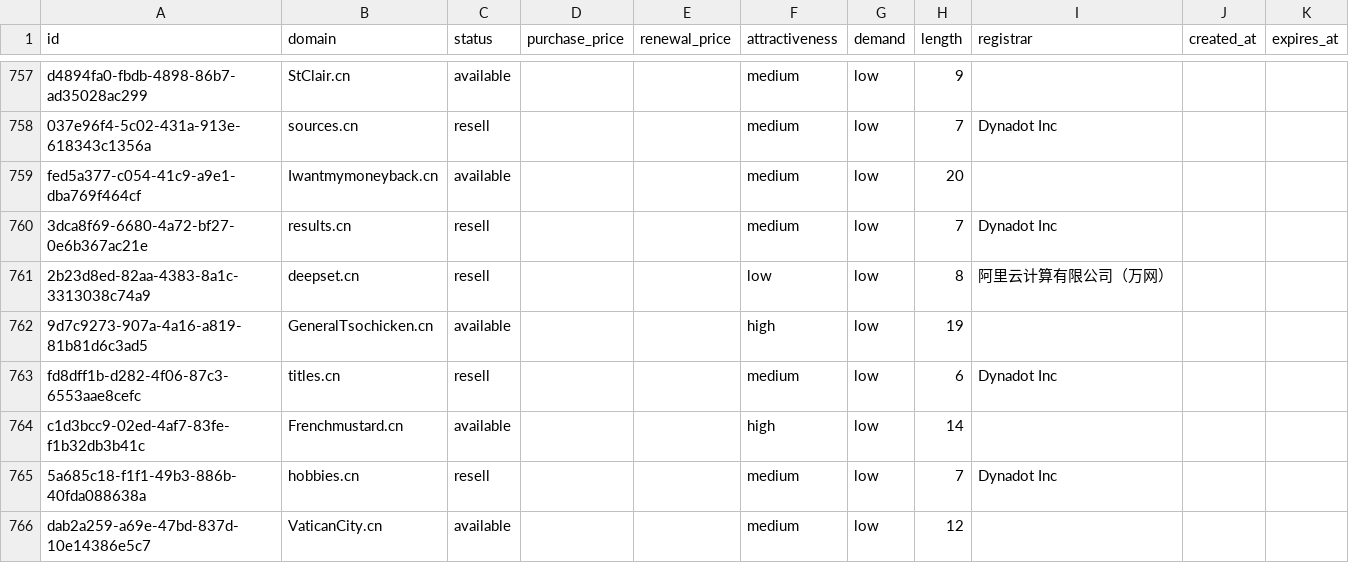
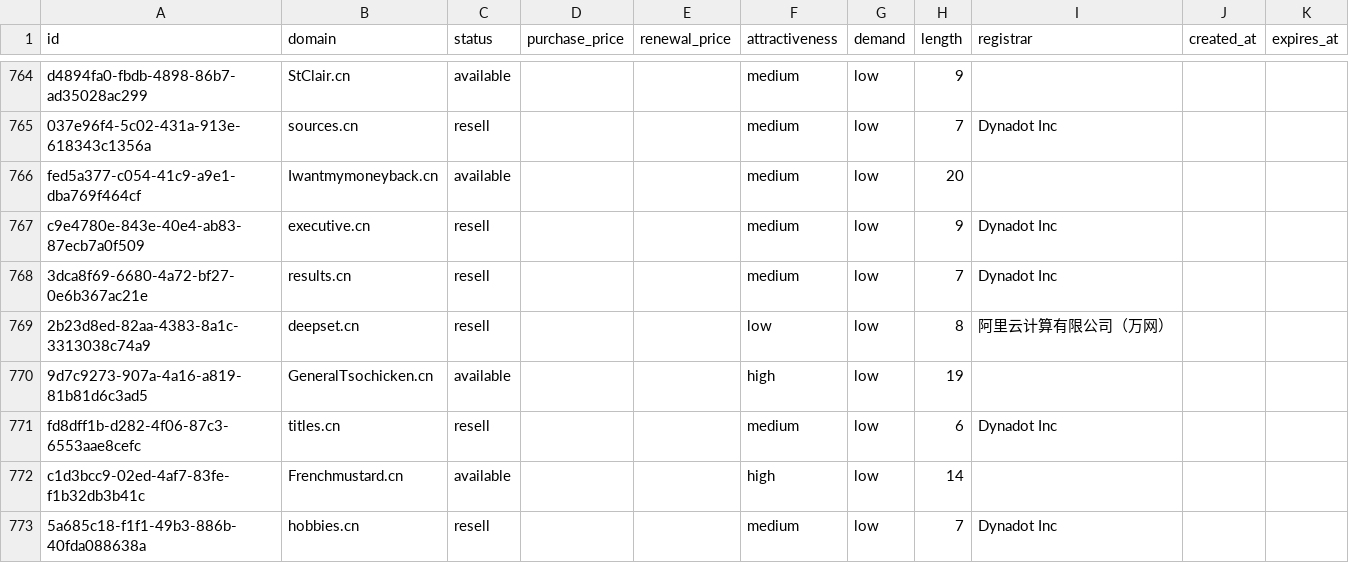
Before and after one commit to UniqueDomains/cn-oneword-domains, a CSV file: cn.csv, drawn as a sheet; only a part is shown, gaps mark what is left out; the shorter side is filled out with more unchanged rows; the diff covers the shown part only; the diff names each change by its address in the sheet, - before the commit and + after, or states it on an @@ line.

```diff
--- a/cn.csv
+++ b/cn.csv
+row 767: c9e4780e-843e-40e4-ab83-87ecb7a0f509 | executive.cn | resell |  |  | medium | low | 9 | Dynadot Inc
```
Also changed, not shown: 7 added rows elsewhere in this file, 4 other files.
